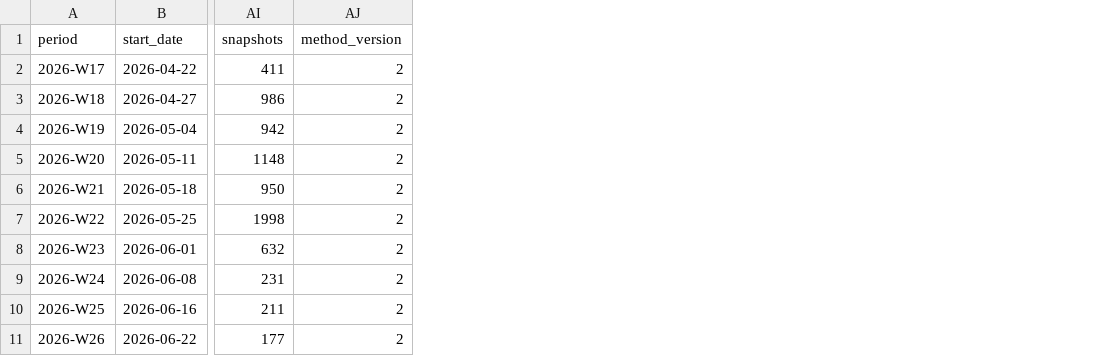
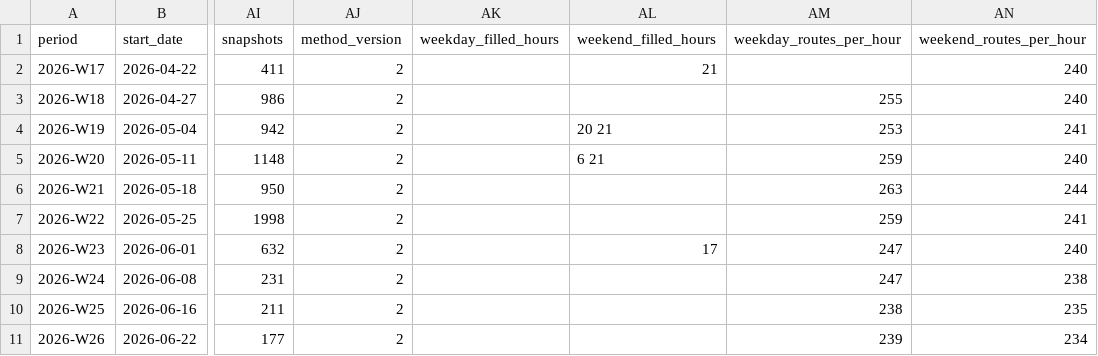
Before and after one commit to joshgreenman1973/experiments, a CSV file: nyc-bus-tracker/data/downloads/weekly-system.csv, drawn as a sheet; only a part is shown, gaps mark what is left out; the diff names each change by its address in the sheet, - before the commit and + after, or states it on an @@ line.

```diff
--- a/nyc-bus-tracker/data/downloads/weekly-system.csv
+++ b/nyc-bus-tracker/data/downloads/weekly-system.csv
+column AK (weekday_filled_hours), empty
+column AL (weekend_filled_hours), rows 2-8: 21 |  | 20 21 | 6 21 |  |  | 17
+column AM (weekday_routes_per_hour), rows 3-11: 255 | 253 | 259 | 263 | 259 | 247 | 247 | 238 | 239
+column AN (weekend_routes_per_hour), rows 2-11: 240 | 240 | 241 | 240 | 244 | 241 | 240 | 238 | 235 | 234
```
Also changed, not shown: nyc-bus-tracker/data/downloads/monthly-system.csv, 8 other files.
